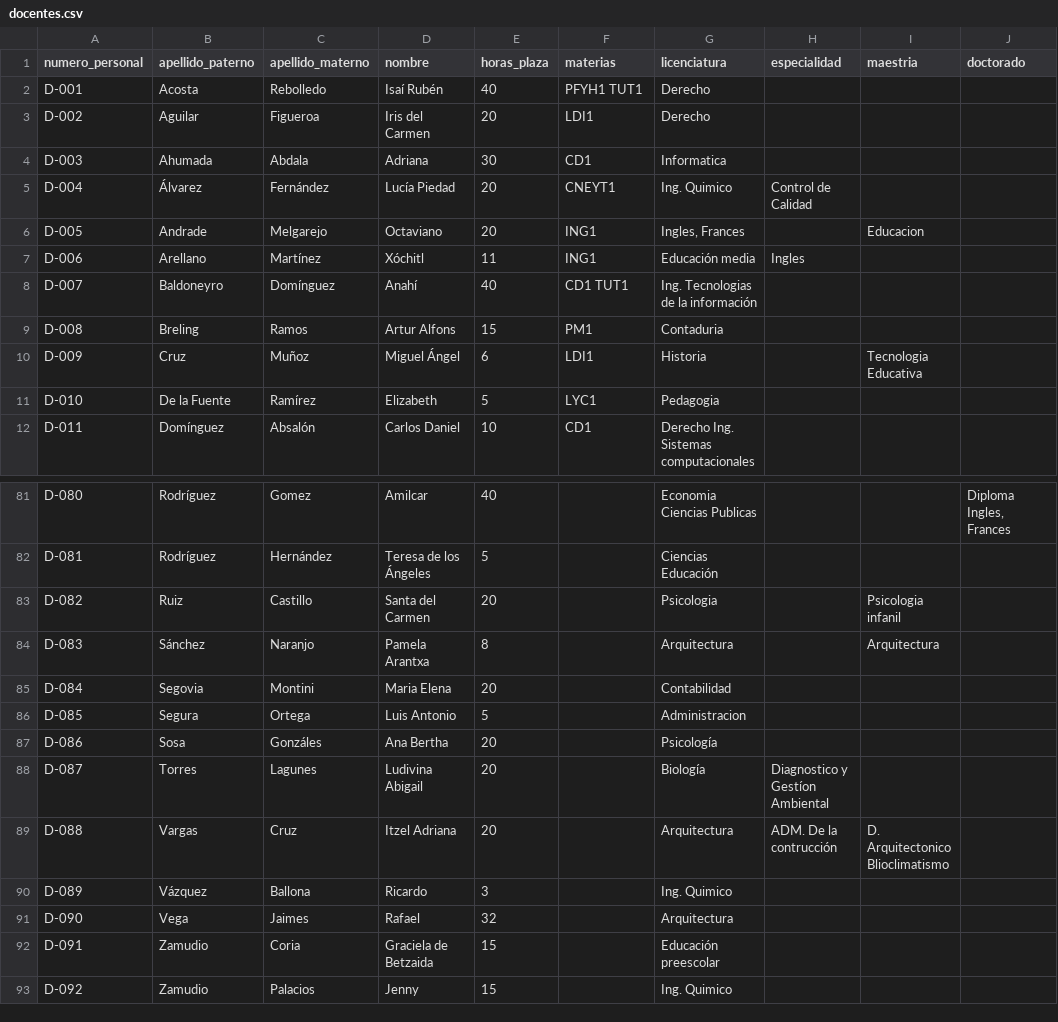
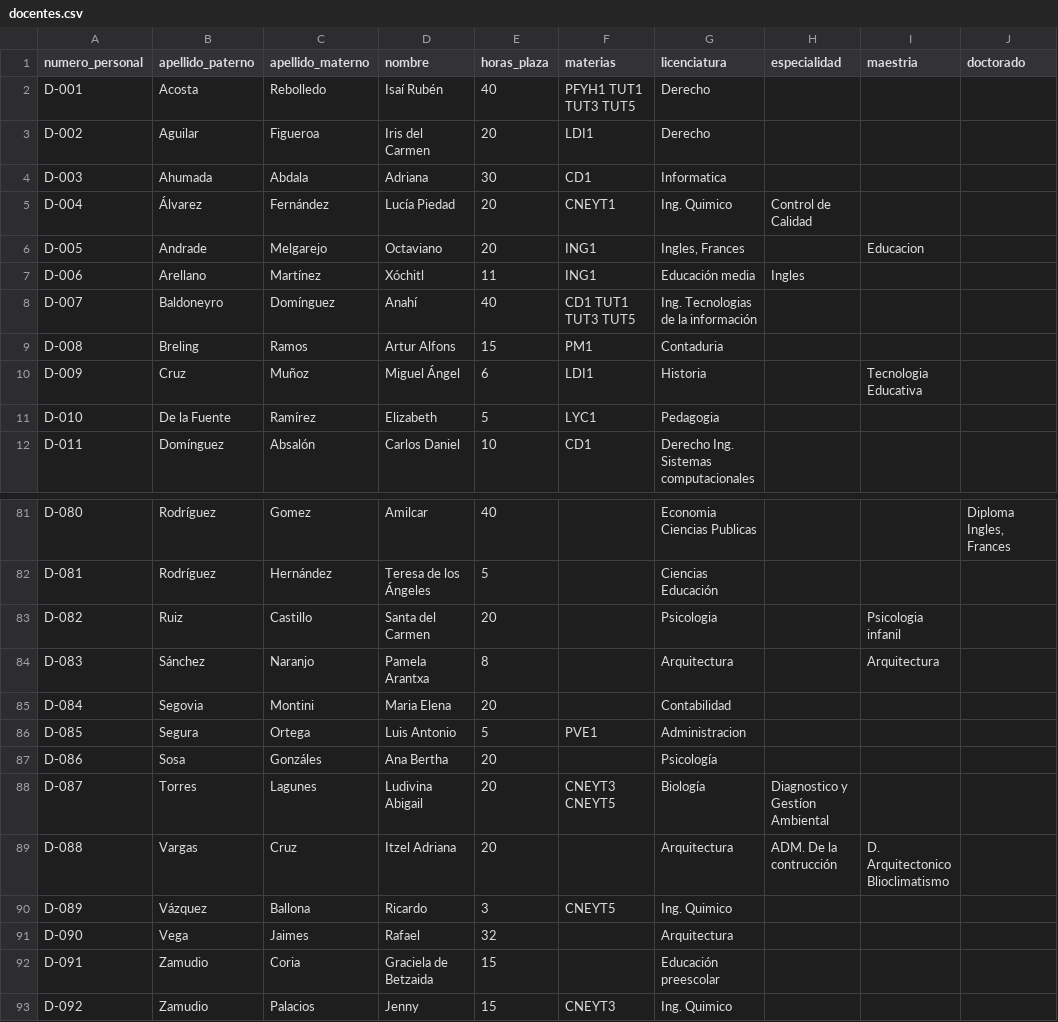
Before and after one commit to V-spike/sistema-web-escolar, a CSV file: database/seeders/datos/docentes.csv, drawn as a sheet; only a part is shown, gaps mark what is left out; the diff covers the shown part only.

```diff
--- a/database/seeders/datos/docentes.csv
+++ b/database/seeders/datos/docentes.csv
@@ -1,3 +1,3 @@
 numero_personal,apellido_paterno,apellido_materno,nombre,horas_plaza,materias,licenciatura,especialidad,maestria,doctorado
-D-001,Acosta,Rebolledo,"Isaí Rubén",40,PFYH1 TUT1,Derecho,,,
+D-001,Acosta,Rebolledo,"Isaí Rubén",40,PFYH1 TUT1 TUT3 TUT5,Derecho,,,
 D-002,Aguilar,Figueroa,"Iris del Carmen",20,LDI1,Derecho,,,
@@ -7,3 +7,3 @@ D-005,Andrade,Melgarejo,Octaviano,20,ING1,"Ingles, Frances",,Educacion,
 D-006,Arellano,Martínez,Xóchitl,11,ING1,"Educación media",Ingles,,
-D-007,Baldoneyro,Domínguez,Anahí,40,CD1 TUT1,"Ing. Tecnologias de la información",,,
+D-007,Baldoneyro,Domínguez,Anahí,40,CD1 TUT1 TUT3 TUT5,"Ing. Tecnologias de la información",,,
 D-008,Breling,Ramos,"Artur Alfons",15,PM1,Contaduria,,,
@@ -85,9 +85,9 @@ D-083,Sánchez,Naranjo,"Pamela Arantxa",8,,Arquitectura,,Arquitectura,
 D-084,Segovia,Montini,"Maria Elena",20,,Contabilidad,,,
-D-085,Segura,Ortega,"Luis Antonio",5,,Administracion,,,
+D-085,Segura,Ortega,"Luis Antonio",5,PVE1,Administracion,,,
 D-086,Sosa,Gonzáles,"Ana Bertha",20,,Psicología,,,
-D-087,Torres,Lagunes,"Ludivina Abigail",20,,Biología,"Diagnostico y Gestíon Ambiental",,
+D-087,Torres,Lagunes,"Ludivina Abigail",20,CNEYT3 CNEYT5,Biología,"Diagnostico y Gestíon Ambiental",,
 D-088,Vargas,Cruz,"Itzel Adriana",20,,Arquitectura,"ADM. De la contrucción","D. Arquitectonico Blioclimatismo",
-D-089,Vázquez,Ballona,Ricardo,3,,"Ing. Quimico",,,
+D-089,Vázquez,Ballona,Ricardo,3,CNEYT5,"Ing. Quimico",,,
 D-090,Vega,Jaimes,Rafael,32,,Arquitectura,,,
 D-091,Zamudio,Coria,"Graciela de Betzaida",15,,"Educación preescolar",,,
-D-092,Zamudio,Palacios,Jenny,15,,"Ing. Quimico",,,
+D-092,Zamudio,Palacios,Jenny,15,CNEYT3,"Ing. Quimico",,,
```
Also changed, not shown: 31 edited cells elsewhere in this file, 8 other files.
